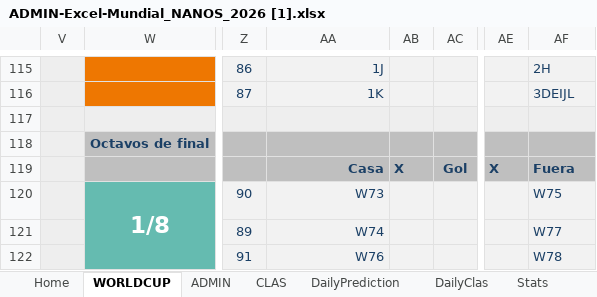
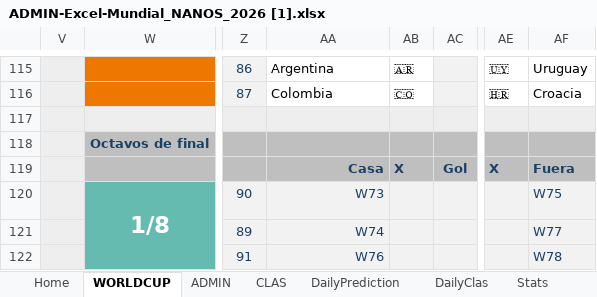
Before and after one commit to pCresp0/porra-mundial-nanos-2026, an Excel workbook: data/ADMIN-Excel-Mundial_NANOS_2026 [1].xlsx, sheet WORLDCUP, drawn as a sheet; only a part is shown, gaps mark what is left out; values as stored, in another font and other column widths than the file's, no borders; conditional formats not drawn; the diff covers the shown part only; the diff names each change by its address in the sheet, - before the commit and + after, or states it on an @@ line.

```diff
--- a/data/ADMIN-Excel-Mundial_NANOS_2026 [1].xlsx (sheet WORLDCUP)
+++ b/data/ADMIN-Excel-Mundial_NANOS_2026 [1].xlsx (sheet WORLDCUP)
-AA115:AB116 fill: #F2F2F2
+AA115:AB116 fill: none
@@ AA115:AA116 text colour: #1B4066 → black, alignment: right → left @@
-AA115: 1J
+AA115: Argentina
-AB115: (empty)
+AB115: 🇦🇷
-AE115:AF116 fill: #F2F2F2
+AE115:AF116 fill: none
-AE115: (empty)
+AE115: 🇺🇾
-AF115:AF116 text colour: #1B4066
+AF115:AF116 text colour: black
-AF115: 2H
+AF115: Uruguay
-AA116: 1K
+AA116: Colombia
-AB116: (empty)
+AB116: 🇨🇴
-AE116: (empty)
+AE116: 🇭🇷
-AF116: 3DEIJL
+AF116: Croacia
```
Also changed, not shown: 56 edited cells and cell formats elsewhere in this sheet, sheet ADMIN, data/ADMIN-Excel-Mundial_NANOS_2026 [2].xlsx, 4 other files.
